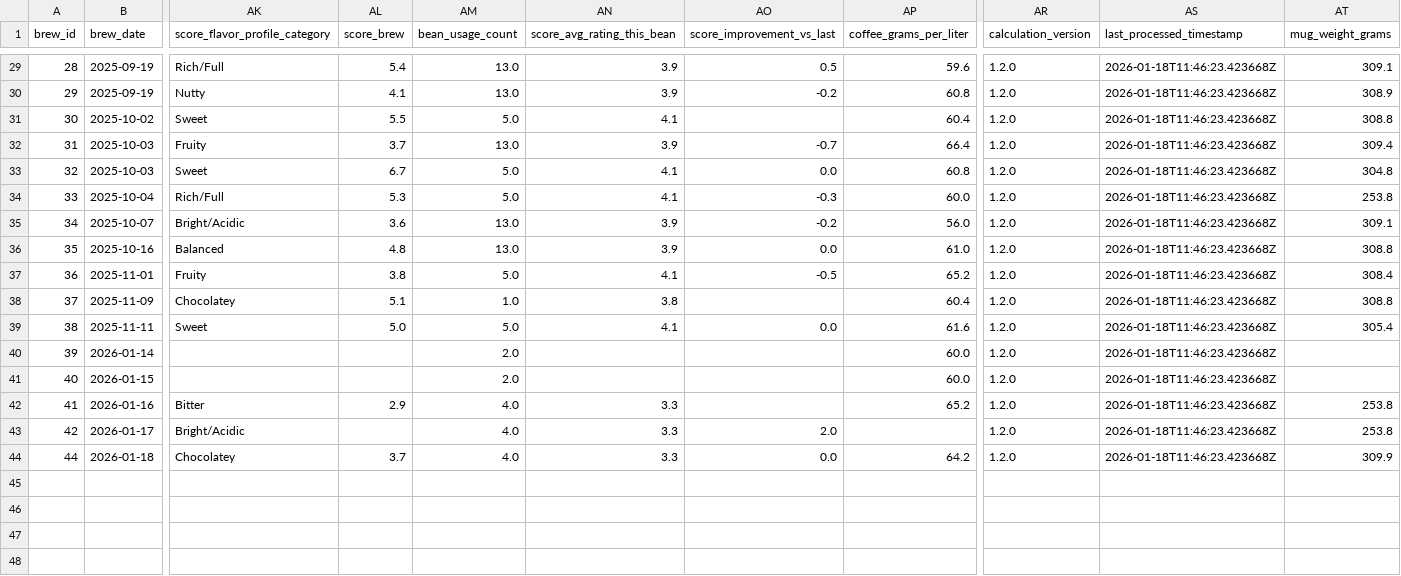
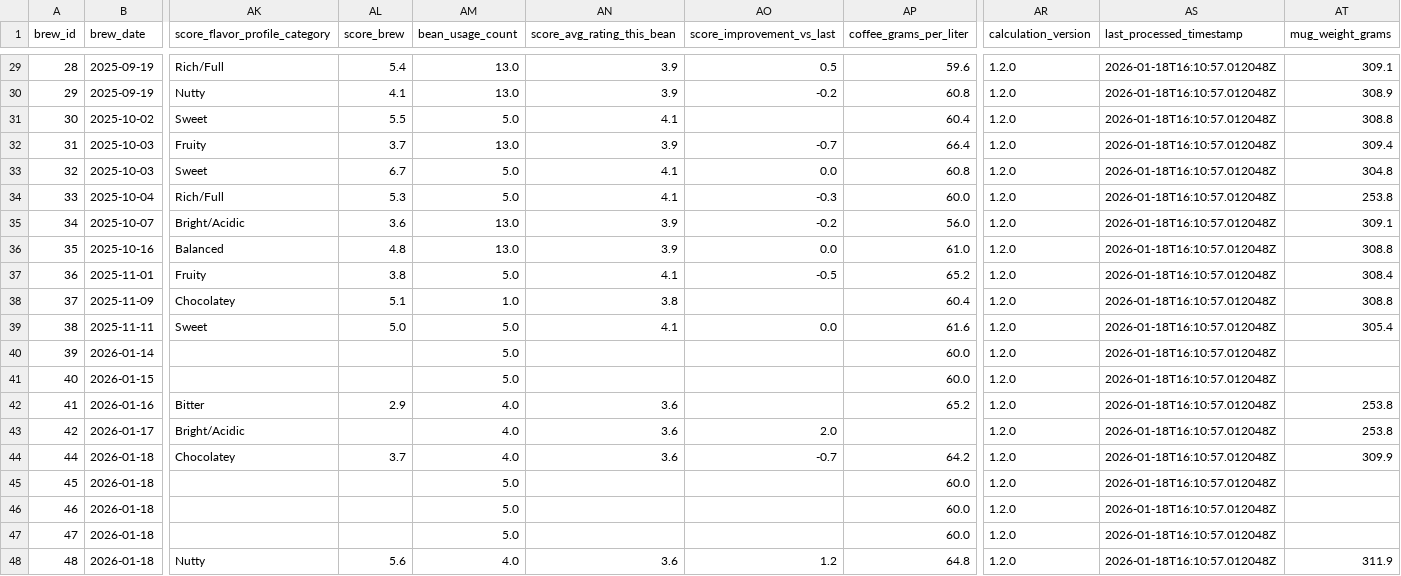
Before and after one commit to tomasjgsn/coffee_db, a CSV file: data/cups_of_coffee.csv, drawn as a sheet; only a part is shown, gaps mark what is left out; rows hold the shown columns only; the diff covers the shown part only; the diff names each change by its address in the sheet, - before the commit and + after, or states it on an @@ line.

```diff
--- a/data/cups_of_coffee.csv
+++ b/data/cups_of_coffee.csv
-AS29:AS44 (last_processed_timestamp): 2026-01-18T11:46:23.423668Z
+AS29:AS44 (last_processed_timestamp): 2026-01-18T16:10:57.012048Z
-AM40:AM41 (bean_usage_count): 2.0
+AM40:AM41 (bean_usage_count): 5.0
-AN42:AN44 (score_avg_rating_this_bean): 3.3
+AN42:AN44 (score_avg_rating_this_bean): 3.6
-AO44 (score_improvement_vs_last): 0.0
+AO44 (score_improvement_vs_last): -0.7
+row 45: 45 | 2026-01-18 |  |  | 5.0 |  |  | 60.0 | 1.2.0 | 2026-01-18T16:10:57.012048Z
+row 46: 46 | 2026-01-18 |  |  | 5.0 |  |  | 60.0 | 1.2.0 | 2026-01-18T16:10:57.012048Z
+row 47: 47 | 2026-01-18 |  |  | 5.0 |  |  | 60.0 | 1.2.0 | 2026-01-18T16:10:57.012048Z
+row 48: 48 | 2026-01-18 | Nutty | 5.6 | 4.0 | 3.6 | 1.2 | 64.8 | 1.2.0 | 2026-01-18T16:10:57.012048Z | 311.9
```
Also changed, not shown: 27 edited cells elsewhere in this file.
